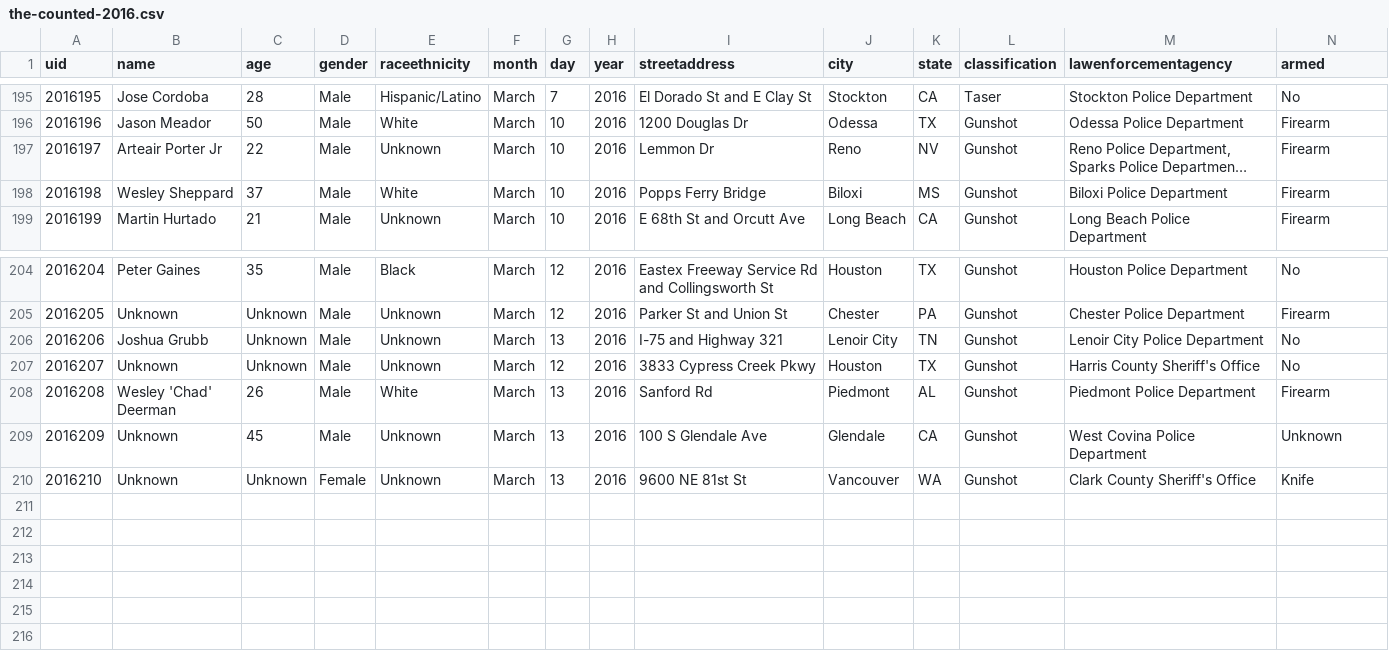
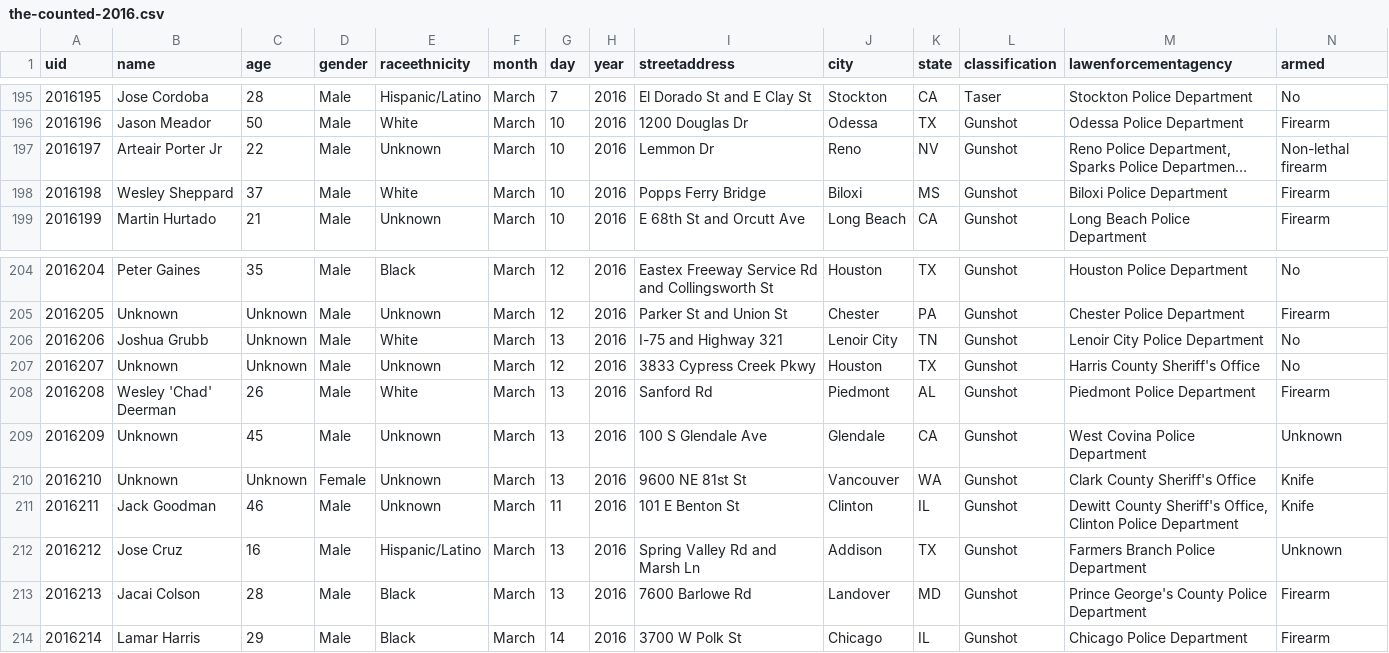
Before and after one commit to tigrevol8888/thecounted, a CSV file: data/the-counted-2016.csv, drawn as a sheet; only a part is shown, gaps mark what is left out; long unchanged cells end in …; the diff names each change by its address in the sheet, - before the commit and + after, or states it on an @@ line.

Commit message:
Add latest data from the Guardian's "The Counted"
Taken from https://interactive.guim.co.uk/2015/the-counted/thecounted-data.zip, as requested at 2016-03-15 20:20:02. Content length was 214,328 bytes.

ZIP file contained:

  the-counted-2015.csv
    179,691 bytes
    Last modified 2016-03-15 16:18:06
  the-counted-2016.csv
    34,007 bytes
    Last modified 2016-03-15 16:18:06
  README.txt
    280 bytes
    Last modified 2016-03-15 16:18:06

Response headers were:

  content-length:                214328
  via:                           1.1 varnish
  x-cache:                       MISS
  access-control-expose-headers: Date
  x-amz-id-2:                    8tDcrm1FvFixGIu6qrUmRkAFeuQJUNU+DssLA1ocWVBL4otfWbyez5oCiD5yO7O9CnlVpsYlsto=
  accept-ranges:                 bytes
  x-timer:                       S1458073202.724141,VS0,VE217
  server:                        AmazonS3
  last-modified:                 Tue, 15 Mar 2016 20:18:25 GMT
  connection:                    keep-alive
  x-amz-request-id:              1291DACC3F3AE6CE
  x-cache-hits:                  0
  etag:                          "eb957e72336f9cc6e222dfc6e94368a6"
  x-served-by:                   cache-atl6233-ATL
  cache-control:                 max-age=20
  date:                          Tue, 15 Mar 2016 20:20:02 GMT
  access-control-allow-origin:   *
  access-control-allow-headers:  Accept,Authorization,Cache-Control,Content-Type,DNT,If-Modified-Since,Keep-Alive,Origin,User-Agent,X-Mx-ReqToken,X-Requested-With
  content-type:                  application/zip
  age:                           0
  access-control-allow-methods:  GET, POST, PUT, DELETE, OPTIONS

```diff
--- a/data/the-counted-2016.csv
+++ b/data/the-counted-2016.csv
-N197 (armed): Firearm
+N197 (armed): Non-lethal firearm
-E206 (raceethnicity): Unknown
+E206 (raceethnicity): White
+row 211: 2016211 | Jack Goodman | 46 | Male | Unknown | March | 11 | 2016 | 101 E Benton St | Clinton | IL | Gunshot | Dewitt County Sheriff's Office, Clinton Police Department | Knife
+row 212: 2016212 | Jose Cruz | 16 | Male | Hispanic/Latino | March | 13 | 2016 | Spring Valley Rd and Marsh Ln | Addison | TX | Gunshot | Farmers Branch Police Department | Unknown
+row 213: 2016213 | Jacai Colson | 28 | Male | Black | March | 13 | 2016 | 7600 Barlowe Rd | Landover | MD | Gunshot | Prince George's County Police Department | Firearm
+row 214: 2016214 | Lamar Harris | 29 | Male | Black | March | 14 | 2016 | 3700 W Polk St | Chicago | IL | Gunshot | Chicago Police Department | Firearm
```
